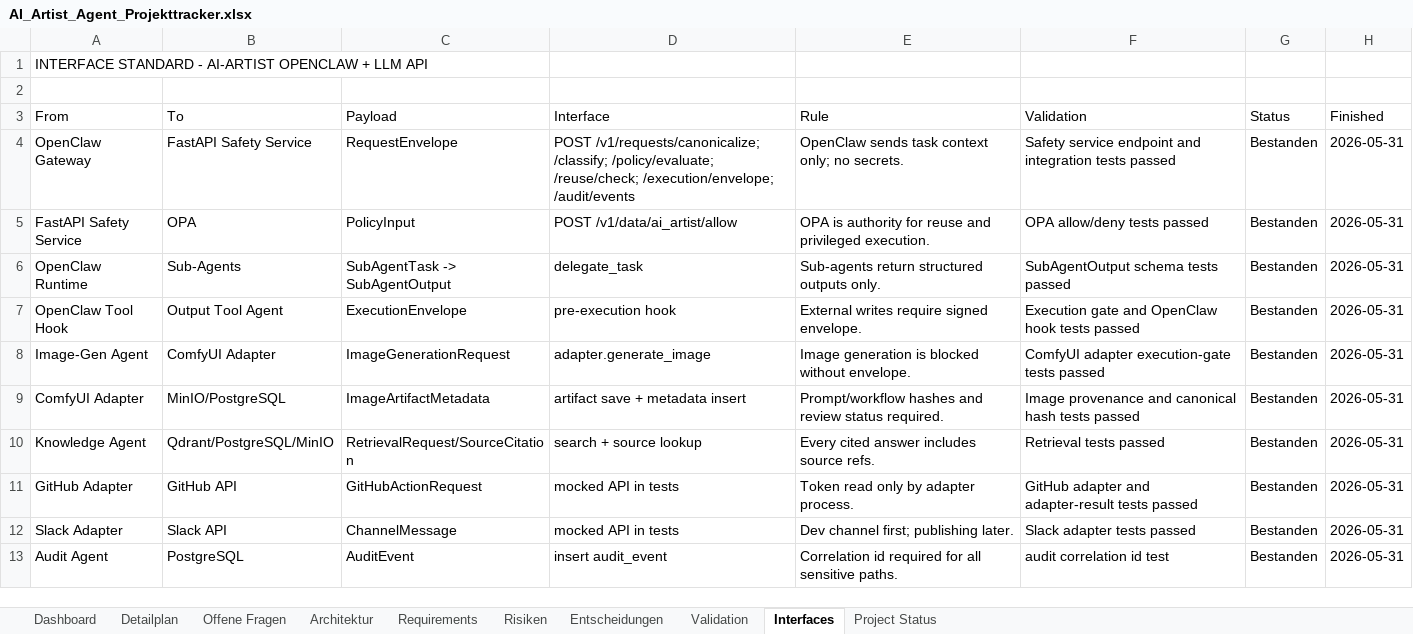
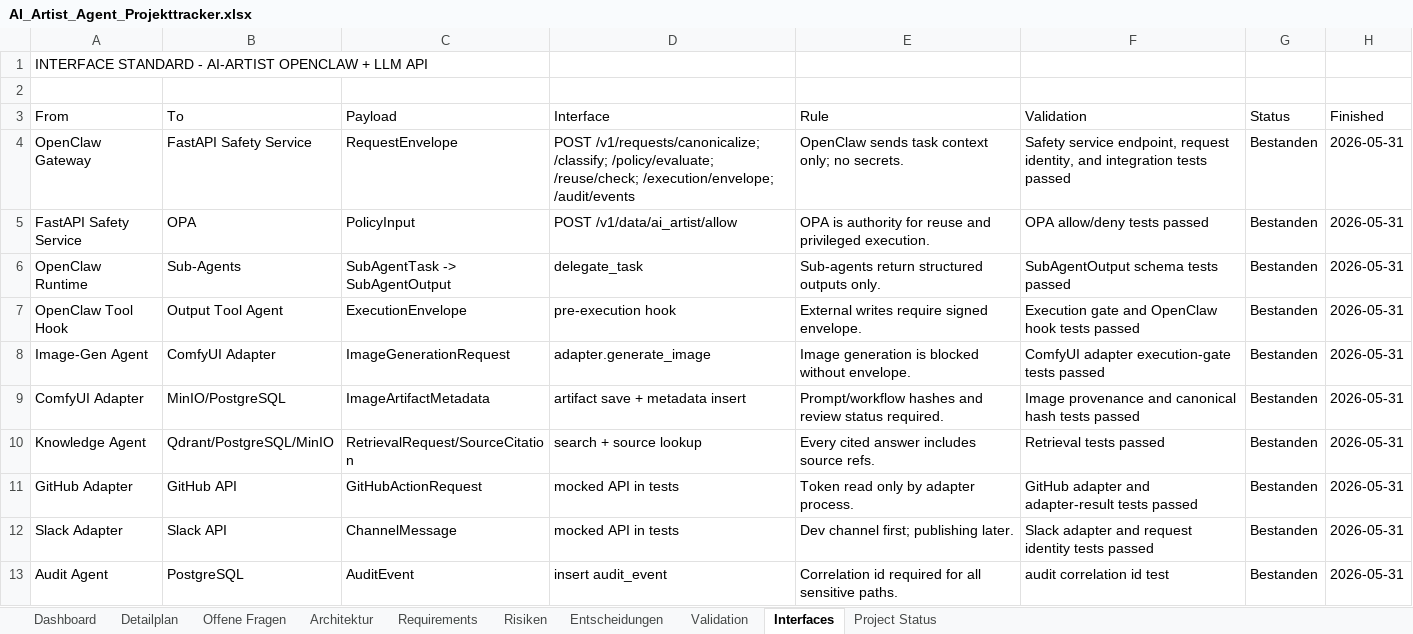
Before and after one commit to artprof964/AI-Artist, an Excel workbook: AI_Artist_Agent_Projekttracker.xlsx, sheet Interfaces, drawn as a sheet; values as stored, in another font and other column widths than the file's, no borders; the diff names each change by its address in the sheet, - before the commit and + after, or states it on an @@ line.

```diff
--- a/AI_Artist_Agent_Projekttracker.xlsx (sheet Interfaces)
+++ b/AI_Artist_Agent_Projekttracker.xlsx (sheet Interfaces)
-F4 (Validation): Safety service endpoint and integration…
+F4 (Validation): Safety service endpoint, request identity, and integration…
-F12 (Validation): Slack adapter tests passed
+F12 (Validation): Slack adapter and request identity tests passed
```
Also changed, not shown: sheet Validation, sheet Detailplan, sheet Project Status, 9 other files.
